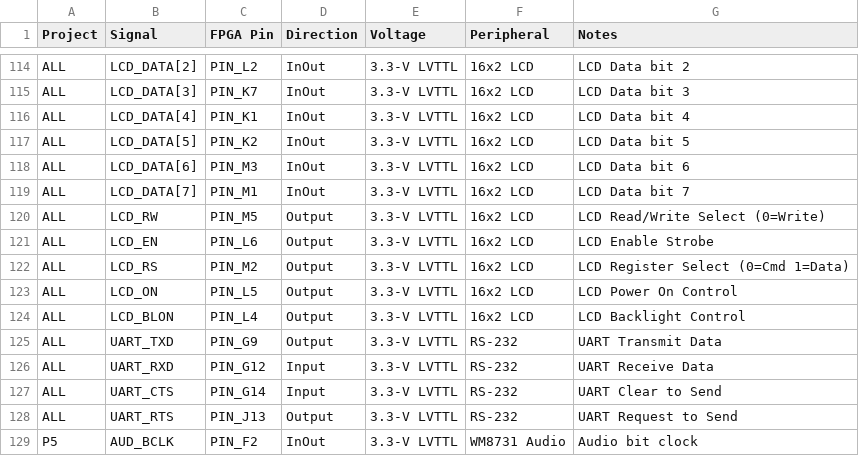
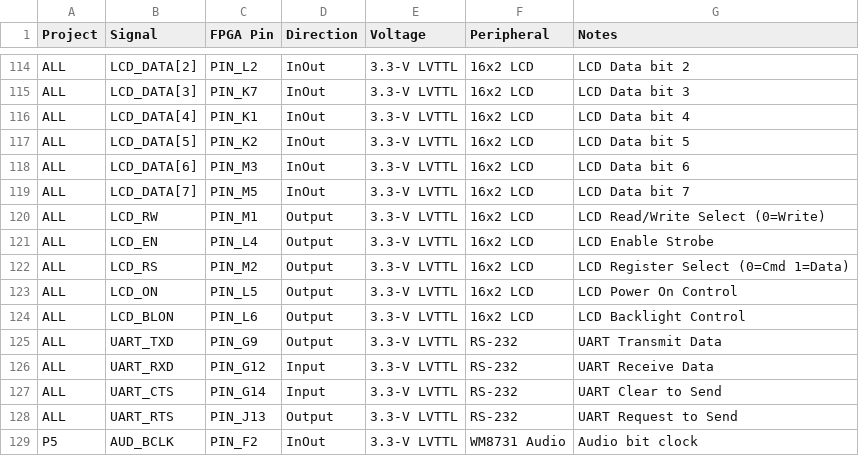
Before and after one commit to Shailesh-A-hub/intel-cyclone-iv-de2-115-fpga-portfolio, a CSV file: docs/master_pin_map.csv, drawn as a sheet; only a part is shown, gaps mark what is left out.

Commit message:
fix(qsf): align all LCD pin assignments with official Terasic DE2-115 Table 4-6 specification

```diff
--- a/docs/master_pin_map.csv
+++ b/docs/master_pin_map.csv
@@ -118,8 +118,8 @@ ALL,LCD_DATA[5],PIN_K2,InOut,3.3-V LVTTL,16x2 LCD,LCD Data bit 5
 ALL,LCD_DATA[6],PIN_M3,InOut,3.3-V LVTTL,16x2 LCD,LCD Data bit 6
-ALL,LCD_DATA[7],PIN_M1,InOut,3.3-V LVTTL,16x2 LCD,LCD Data bit 7
-ALL,LCD_RW,PIN_M5,Output,3.3-V LVTTL,16x2 LCD,LCD Read/Write Select (0=Write)
-ALL,LCD_EN,PIN_L6,Output,3.3-V LVTTL,16x2 LCD,LCD Enable Strobe
+ALL,LCD_DATA[7],PIN_M5,InOut,3.3-V LVTTL,16x2 LCD,LCD Data bit 7
+ALL,LCD_RW,PIN_M1,Output,3.3-V LVTTL,16x2 LCD,LCD Read/Write Select (0=Write)
+ALL,LCD_EN,PIN_L4,Output,3.3-V LVTTL,16x2 LCD,LCD Enable Strobe
 ALL,LCD_RS,PIN_M2,Output,3.3-V LVTTL,16x2 LCD,LCD Register Select (0=Cmd 1=Data)
 ALL,LCD_ON,PIN_L5,Output,3.3-V LVTTL,16x2 LCD,LCD Power On Control
-ALL,LCD_BLON,PIN_L4,Output,3.3-V LVTTL,16x2 LCD,LCD Backlight Control
+ALL,LCD_BLON,PIN_L6,Output,3.3-V LVTTL,16x2 LCD,LCD Backlight Control
 ALL,UART_TXD,PIN_G9,Output,3.3-V LVTTL,RS-232,UART Transmit Data
```
Also changed, not shown: 3 other files.
